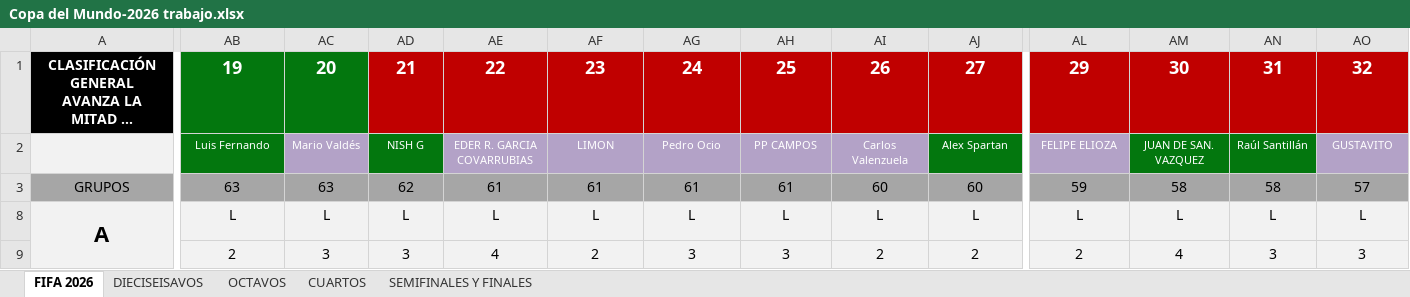
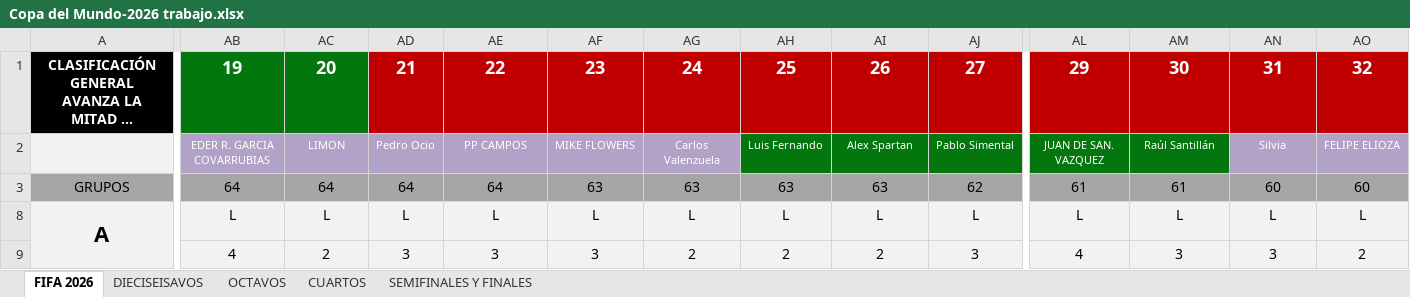
Before and after one commit to limondeagua-svg/Quiniela-World-Cup-Mexico-2026-trabajo, an Excel workbook: Copa del Mundo-2026 trabajo.xlsx, sheet FIFA 2026, drawn as a sheet; only a part is shown, gaps mark what is left out; long unchanged cells end in …; values as stored, in another font and other column widths than the file's, no borders; charts and pictures not drawn; removed rows and columns are numbered as before the commit, all else as after; rows hold the shown columns only; the diff covers the shown part only; the diff names each change by its address in the sheet, - before the commit and + after, or states it on an @@ line.

Commit message:
Add files via upload

```diff
--- a/Copa del Mundo-2026 trabajo.xlsx (sheet FIFA 2026)
+++ b/Copa del Mundo-2026 trabajo.xlsx (sheet FIFA 2026)
-AB2: Luis Fernando
+AB2: EDER R. GARCIA COVARRUBIAS
-AB2 fill: #03770E
+AB2 fill: #B3A2C7
-AC2: Mario Valdés
+AC2: LIMON
-AD2: NISH G
+AD2: Pedro Ocio
-AD2 fill: #03770E
+AD2 fill: #B3A2C7
-AE2: EDER R. GARCIA COVARRUBIAS
+AE2: PP CAMPOS
-AF2: LIMON
+AF2: MIKE FLOWERS
-AG2: Pedro Ocio
+AG2: Carlos Valenzuela
-AH2: PP CAMPOS
+AH2: Luis Fernando
-AH2:AI2 fill: #B3A2C7
+AH2:AI2 fill: #03770E
-AI2: Carlos Valenzuela
+AI2: Alex Spartan
-AJ2: Alex Spartan
+AJ2: Pablo Simental
-AL2: FELIPE ELIOZA
+AL2: JUAN DE SAN. VAZQUEZ
-AL2 fill: #B3A2C7
+AL2 fill: #03770E
-AM2: JUAN DE SAN. VAZQUEZ
+AM2: Raúl Santillán
-AN2: Raúl Santillán
+AN2: Silvia
-AN2 fill: #03770E
+AN2 fill: #B3A2C7
-AO2: GUSTAVITO
+AO2: FELIPE ELIOZA
-row 3: GRUPOS | 63 | 63 | 62 | 61 | 61 | 61 | 61 | 60 | 60 | 59 | 58 | 58 | 57
+row 3: GRUPOS | 64 | 64 | 64 | 64 | 63 | 63 | 63 | 63 | 62 | 61 | 61 | 60 | 60
-AB9: 2
+AB9: 4
-AC9: 3
+AC9: 2
-AE9: 4
+AE9: 3
-AF9: 2
+AF9: 3
-AG9: 3
+AG9: 2
-AH9: 3
+AH9: 2
-AJ9: 2
+AJ9: 3
-AL9: 2
+AL9: 4
-AM9: 4
+AM9: 3
-AO9: 3
+AO9: 2
```
Also changed, not shown: 2 added rows, 2 removed rows, 1261 edited cells and cell formats elsewhere in this sheet, hidden cells.
